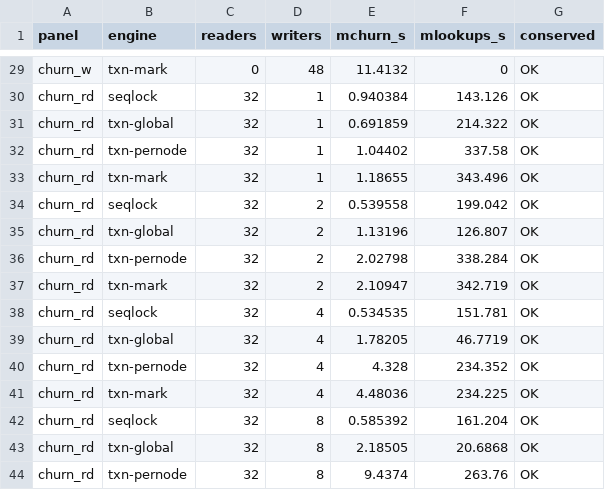
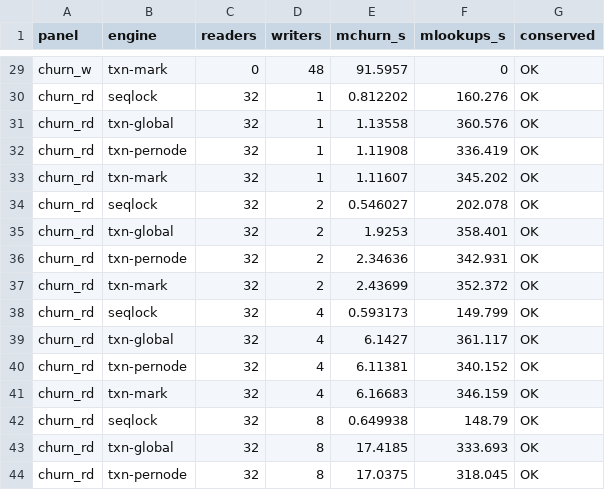
Before and after one commit to compudj/efficios-trie-benchmark, a CSV file: scripts/dcache_churn.csv, drawn as a sheet; only a part is shown, gaps mark what is left out; the diff covers the shown part only; the diff names each change by its address in the sheet, - before the commit and + after, or states it on an @@ line.

```diff
--- a/scripts/dcache_churn.csv
+++ b/scripts/dcache_churn.csv
-E29 (mchurn_s): 11.4132
+E29 (mchurn_s): 91.5957
-E30 (mchurn_s): 0.940384
+E30 (mchurn_s): 0.812202
-F30 (mlookups_s): 143.126
+F30 (mlookups_s): 160.276
-E31 (mchurn_s): 0.691859
+E31 (mchurn_s): 1.13558
-F31 (mlookups_s): 214.322
+F31 (mlookups_s): 360.576
-E32 (mchurn_s): 1.04402
+E32 (mchurn_s): 1.11908
-F32 (mlookups_s): 337.58
+F32 (mlookups_s): 336.419
-E33 (mchurn_s): 1.18655
+E33 (mchurn_s): 1.11607
-F33 (mlookups_s): 343.496
+F33 (mlookups_s): 345.202
-E34 (mchurn_s): 0.539558
+E34 (mchurn_s): 0.546027
-F34 (mlookups_s): 199.042
+F34 (mlookups_s): 202.078
-E35 (mchurn_s): 1.13196
+E35 (mchurn_s): 1.9253
-F35 (mlookups_s): 126.807
+F35 (mlookups_s): 358.401
-E36 (mchurn_s): 2.02798
+E36 (mchurn_s): 2.34636
-F36 (mlookups_s): 338.284
+F36 (mlookups_s): 342.931
-E37 (mchurn_s): 2.10947
+E37 (mchurn_s): 2.43699
-F37 (mlookups_s): 342.719
+F37 (mlookups_s): 352.372
-E38 (mchurn_s): 0.534535
+E38 (mchurn_s): 0.593173
-F38 (mlookups_s): 151.781
+F38 (mlookups_s): 149.799
-E39 (mchurn_s): 1.78205
+E39 (mchurn_s): 6.1427
-F39 (mlookups_s): 46.7719
+F39 (mlookups_s): 361.117
-E40 (mchurn_s): 4.328
+E40 (mchurn_s): 6.11381
-F40 (mlookups_s): 234.352
+F40 (mlookups_s): 340.152
-E41 (mchurn_s): 4.48036
+E41 (mchurn_s): 6.16683
-F41 (mlookups_s): 234.225
+F41 (mlookups_s): 346.159
-E42 (mchurn_s): 0.585392
+E42 (mchurn_s): 0.649938
-F42 (mlookups_s): 161.204
+F42 (mlookups_s): 148.79
-E43 (mchurn_s): 2.18505
+E43 (mchurn_s): 17.4185
-F43 (mlookups_s): 20.6868
+F43 (mlookups_s): 333.693
-E44 (mchurn_s): 9.4374
+E44 (mchurn_s): 17.0375
-F44 (mlookups_s): 263.76
+F44 (mlookups_s): 318.045
```
Also changed, not shown: 141 edited cells elsewhere in this file, 3 other files.
